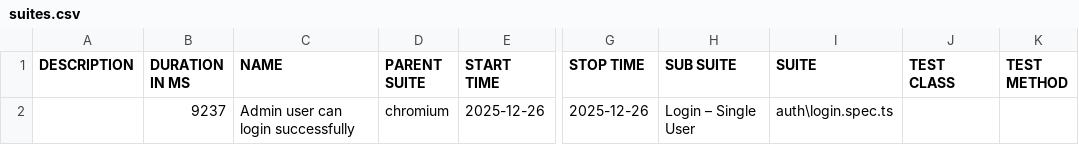
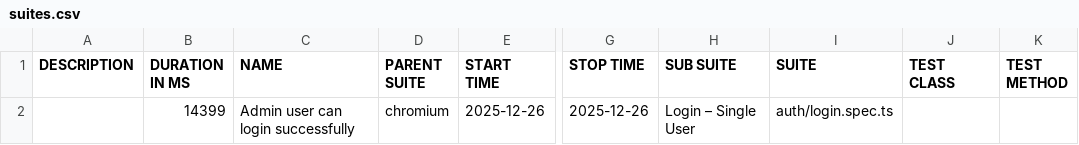
Before and after one commit to bbt-pareshk/autopilotqa_playwright, a CSV file: data/suites.csv, drawn as a sheet; only a part is shown, gaps mark what is left out; the diff names each change by its address in the sheet, - before the commit and + after, or states it on an @@ line.

```diff
--- a/data/suites.csv
+++ b/data/suites.csv
-B2 (DURATION IN MS): 9237
+B2 (DURATION IN MS): 14399
-I2 (SUITE): auth\login.spec.ts
+I2 (SUITE): auth/login.spec.ts
```
Also changed, not shown: 27 other files.
